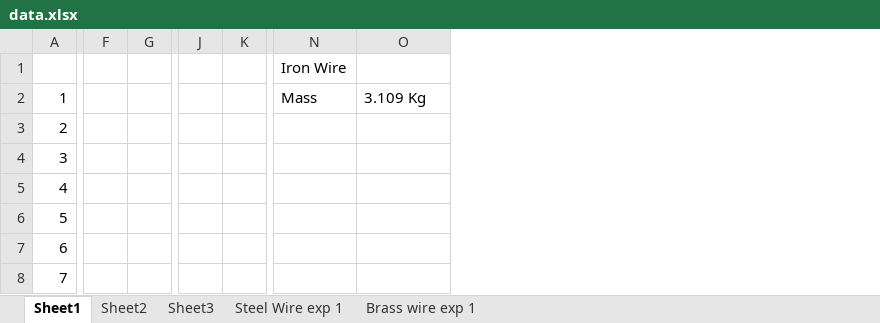
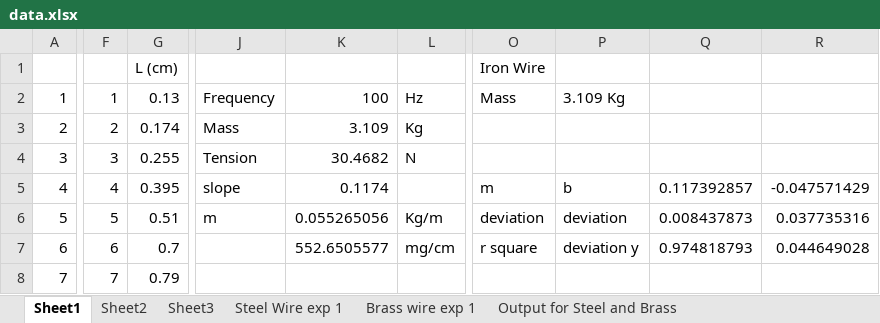
Before and after one commit to toAtulArora/IISER_repo, an Excel workbook: Semester_3/Physics_Practicals/Analysis/Experiment4/Analysis/data.xlsx, sheet Sheet1, drawn as a sheet; only a part is shown, gaps mark what is left out; values as stored, in another font and other column widths than the file's, no borders; charts and pictures not drawn; removed rows and columns are numbered as before the commit, all else as after; the diff names each change by its address in the sheet, - before the commit and + after, or states it on an @@ line.

```diff
--- a/Semester_3/Physics_Practicals/Analysis/Experiment4/Analysis/data.xlsx (sheet Sheet1)
+++ b/Semester_3/Physics_Practicals/Analysis/Experiment4/Analysis/data.xlsx (sheet Sheet1)
+sheet tab: Output for Steel and Brass
-column F, empty
-column G, empty
+column F, rows 2-8: 1 | 2 | 3 | 4 | 5 | 6 | 7
+column G, rows 1-8: L (cm) | 0.13 | 0.174 | 0.255 | 0.395 | 0.51 | 0.7 | 0.79
-column J, empty
-column K, empty
+column J, rows 2-6: Frequency | Mass | Tension | slope | m
+column K, rows 2-7: 100 | 3.109 | 30.4682 | 0.1174 | 0.055265056 | 552.6505577
+column L, rows 2-7: Hz | Kg | N |  | Kg/m | mg/cm
+column Q, rows 5-7: 0.117392857 | 0.008437873 | 0.974818793
+column R, rows 5-7: -0.047571429 | 0.037735316 | 0.044649028
-O5: (empty)
+O5: m
-P5: (empty)
+P5: b
-O6: (empty)
+O6: deviation
-P6: (empty)
+P6: deviation
-O7: (empty)
+O7: r square
-P7: (empty)
+P7: deviation y
```
Also changed, not shown: sheet Brass wire exp 1, sheet Steel Wire exp 1, charts or pictures, Semester_3/Physics_Practicals/Analysis/Experiment5/attempt1.xlsx, 42 other files.
